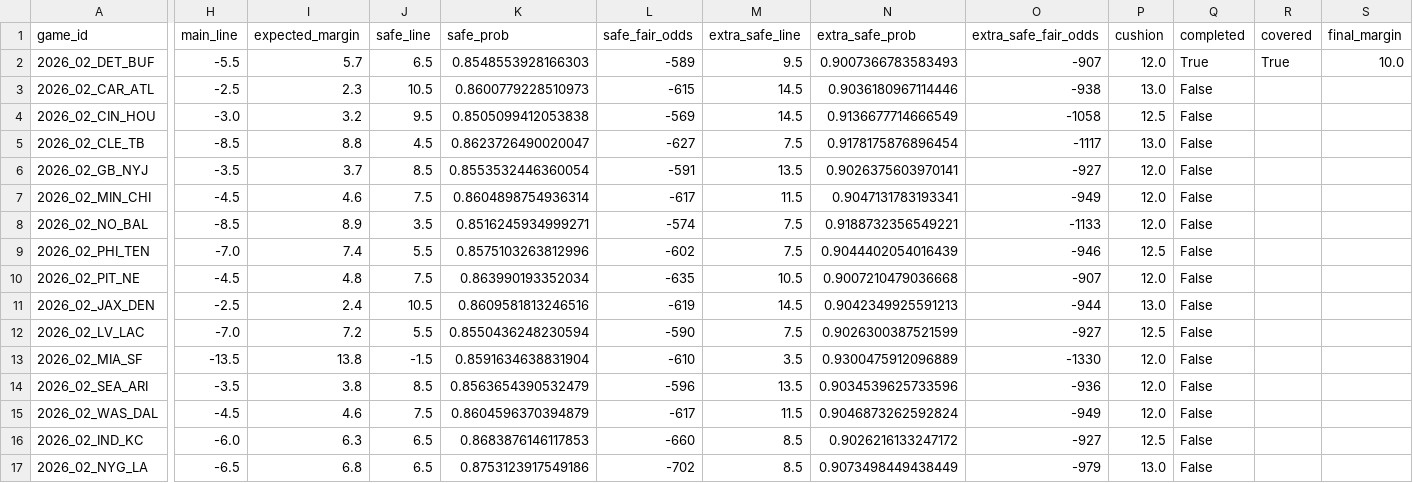
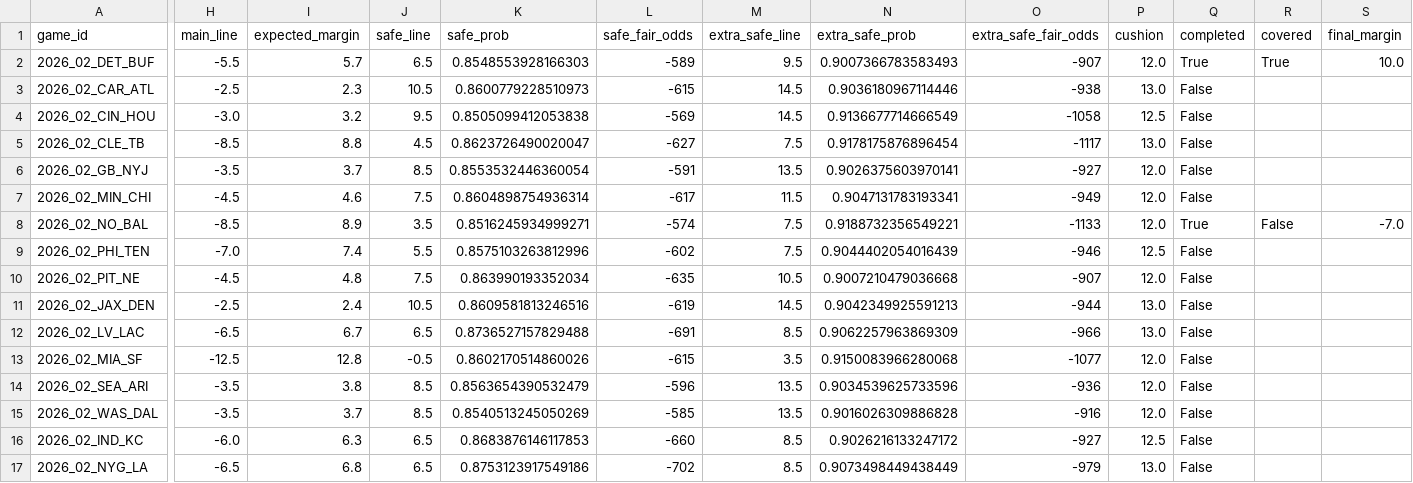
Before and after one commit to elanmuniz/NFL-predictor-site, a CSV file: data/2026_week02_alt_spreads.csv, drawn as a sheet; only a part is shown, gaps mark what is left out; the diff names each change by its address in the sheet, - before the commit and + after, or states it on an @@ line.

```diff
--- a/data/2026_week02_alt_spreads.csv
+++ b/data/2026_week02_alt_spreads.csv
-Q8 (completed): False
+Q8 (completed): True
-R8 (covered): (empty)
+R8 (covered): False
-S8 (final_margin): (empty)
+S8 (final_margin): -7.0
-H12 (main_line): -7.0
+H12 (main_line): -6.5
-I12 (expected_margin): 7.2
+I12 (expected_margin): 6.7
-J12 (safe_line): 5.5
+J12 (safe_line): 6.5
-K12 (safe_prob): 0.8550436248230594
+K12 (safe_prob): 0.8736527157829488
-L12 (safe_fair_odds): -590
+L12 (safe_fair_odds): -691
-M12 (extra_safe_line): 7.5
+M12 (extra_safe_line): 8.5
-N12 (extra_safe_prob): 0.9026300387521599
+N12 (extra_safe_prob): 0.9062257963869309
-O12 (extra_safe_fair_odds): -927
+O12 (extra_safe_fair_odds): -966
-P12 (cushion): 12.5
+P12 (cushion): 13.0
-H13 (main_line): -13.5
+H13 (main_line): -12.5
-I13 (expected_margin): 13.8
+I13 (expected_margin): 12.8
-J13 (safe_line): -1.5
+J13 (safe_line): -0.5
-K13 (safe_prob): 0.8591634638831904
+K13 (safe_prob): 0.8602170514860026
-L13 (safe_fair_odds): -610
+L13 (safe_fair_odds): -615
-N13 (extra_safe_prob): 0.9300475912096889
+N13 (extra_safe_prob): 0.9150083966280068
-O13 (extra_safe_fair_odds): -1330
+O13 (extra_safe_fair_odds): -1077
-H15 (main_line): -4.5
+H15 (main_line): -3.5
-I15 (expected_margin): 4.6
+I15 (expected_margin): 3.7
-J15 (safe_line): 7.5
+J15 (safe_line): 8.5
-K15 (safe_prob): 0.8604596370394879
+K15 (safe_prob): 0.8540513245050269
-L15 (safe_fair_odds): -617
+L15 (safe_fair_odds): -585
-M15 (extra_safe_line): 11.5
+M15 (extra_safe_line): 13.5
-N15 (extra_safe_prob): 0.9046873262592824
+N15 (extra_safe_prob): 0.9016026309886828
-O15 (extra_safe_fair_odds): -949
+O15 (extra_safe_fair_odds): -916
```
Also changed, not shown: data/2026_week02.csv, data/2026_week02_fantasy.csv, 8 other files.
